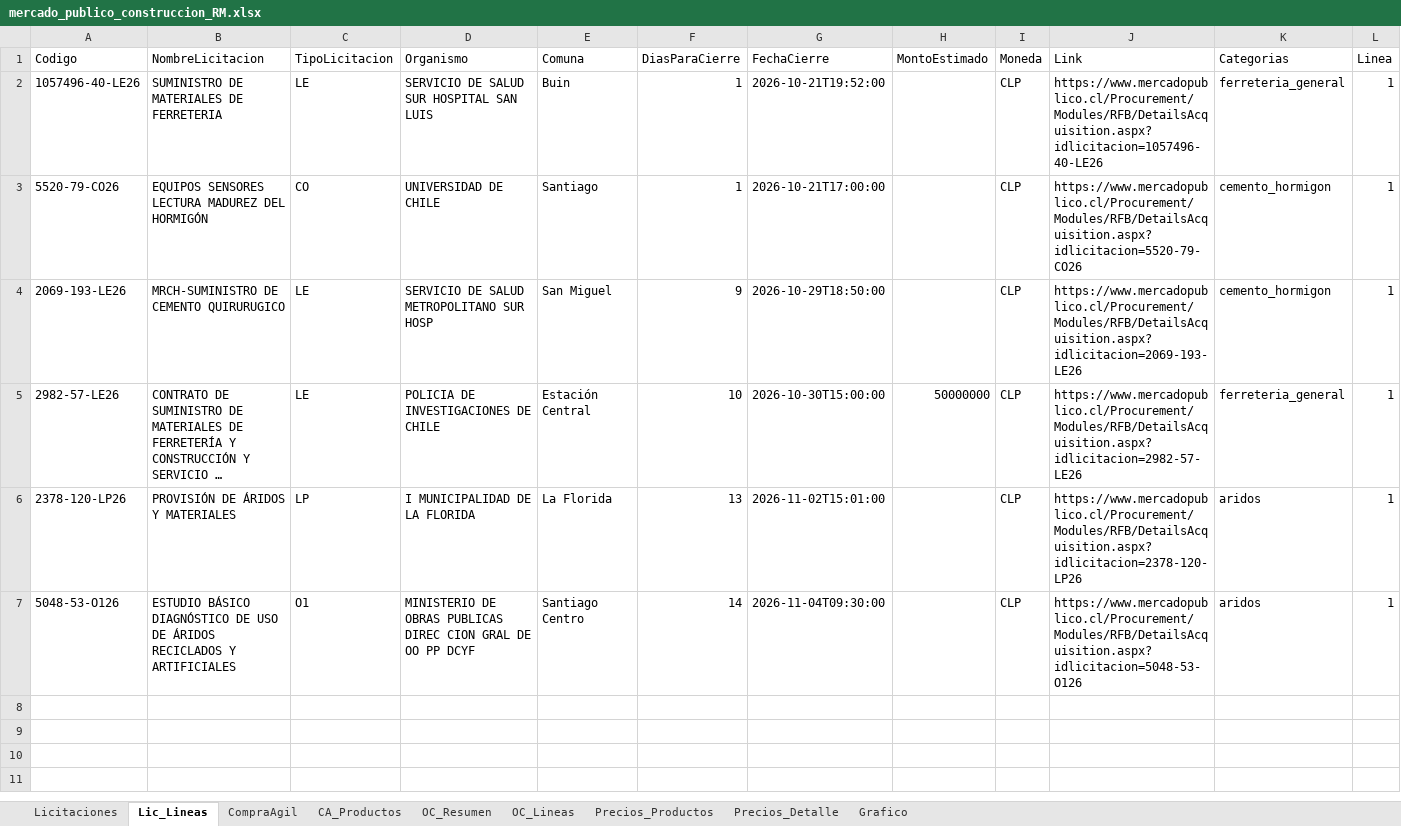
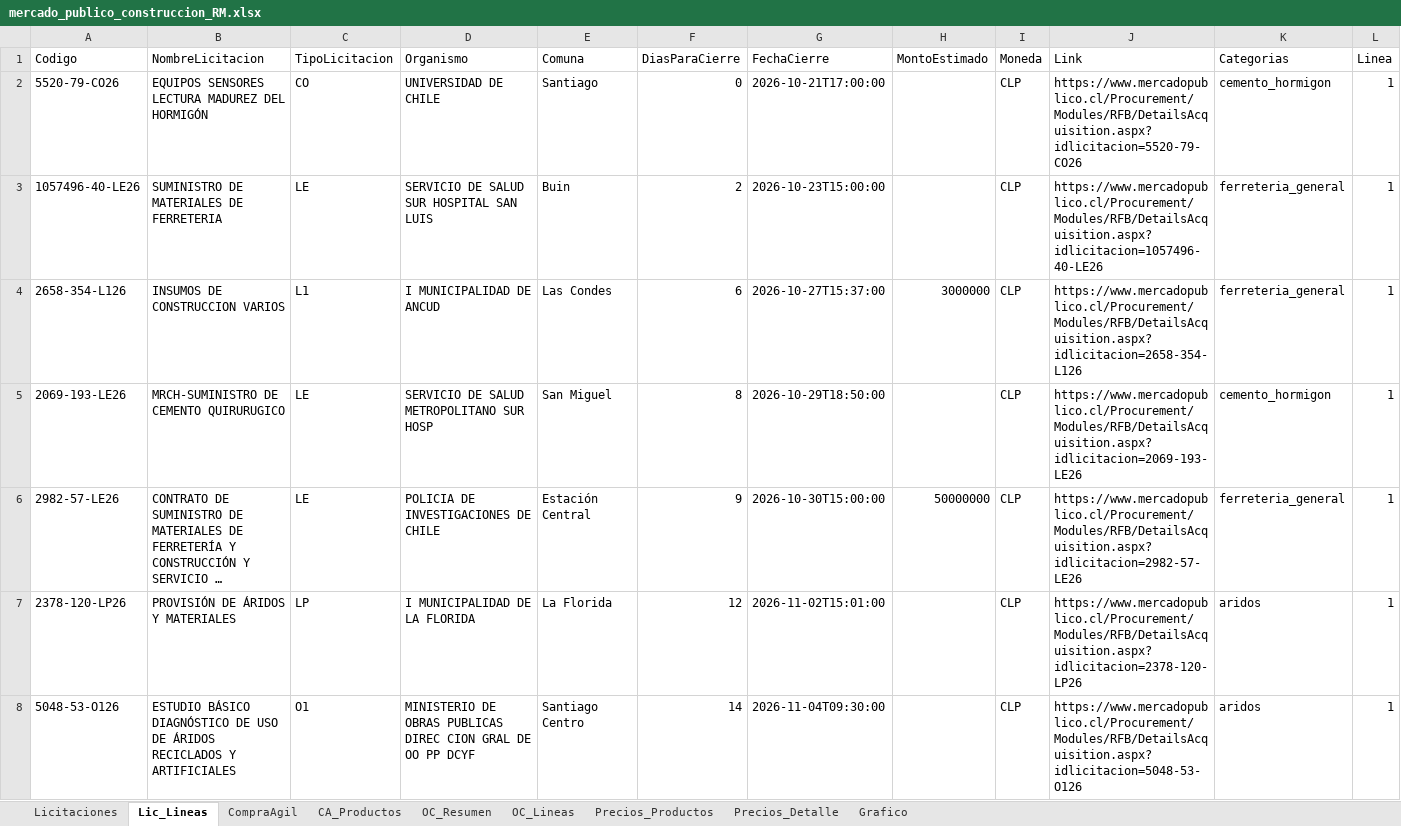
Before and after one commit to tchavarri/monitor-mercado-publico, an Excel workbook: docs/mercado_publico_construccion_RM.xlsx, sheet Lic_Lineas, drawn as a sheet; only a part is shown; long unchanged cells end in …; values as stored, in another font and other column widths than the file's, no borders; removed rows and columns are numbered as before the commit, all else as after; rows hold the shown columns only; the diff names each change by its address in the sheet, - before the commit and + after, or states it on an @@ line.

```diff
--- a/docs/mercado_publico_construccion_RM.xlsx (sheet Lic_Lineas)
+++ b/docs/mercado_publico_construccion_RM.xlsx (sheet Lic_Lineas)
-row 2: 1057496-40-LE26 | SUMINISTRO DE MATERIALES DE FERRETERIA | LE | SERVICIO DE SALUD SUR HOSPITAL SAN LUIS | Buin | 1 | 2026-10-21T19:52:00 |  | CLP | https://www.mercadopublico.cl/Procurement/Modules/RFB/DetailsAcquisition.aspx?idlicitacion=1057496-40-LE26 | ferreteria_general | 1
-F2 (DiasParaCierre): 1
+F2 (DiasParaCierre): 0
+row 3: 1057496-40-LE26 | SUMINISTRO DE MATERIALES DE FERRETERIA | LE | SERVICIO DE SALUD SUR HOSPITAL SAN LUIS | Buin | 2 | 2026-10-23T15:00:00 |  | CLP | https://www.mercadopublico.cl/Procurement/Modules/RFB/DetailsAcquisition.aspx?idlicitacion=1057496-40-LE26 | ferreteria_general | 1
+row 4: 2658-354-L126 | INSUMOS DE CONSTRUCCION VARIOS | L1 | I MUNICIPALIDAD DE ANCUD | Las Condes | 6 | 2026-10-27T15:37:00 | 3000000 | CLP | https://www.mercadopublico.cl/Procurement/Modules/RFB/DetailsAcquisition.aspx?idlicitacion=2658-354-L126 | ferreteria_general | 1
-F5 (DiasParaCierre): 9
+F5 (DiasParaCierre): 8
-F6 (DiasParaCierre): 10
+F6 (DiasParaCierre): 9
-F7 (DiasParaCierre): 13
+F7 (DiasParaCierre): 12
```
Also changed, not shown: sheet OC_Lineas, sheet OC_Resumen, sheet CA_Productos, sheet CompraAgil, sheet Licitaciones, charts or pictures, 3 other files.
